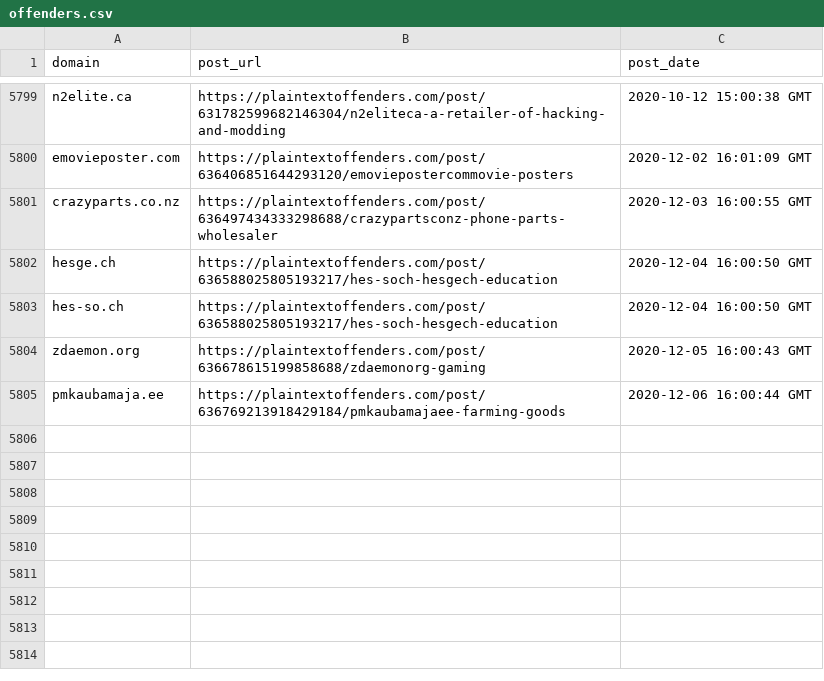
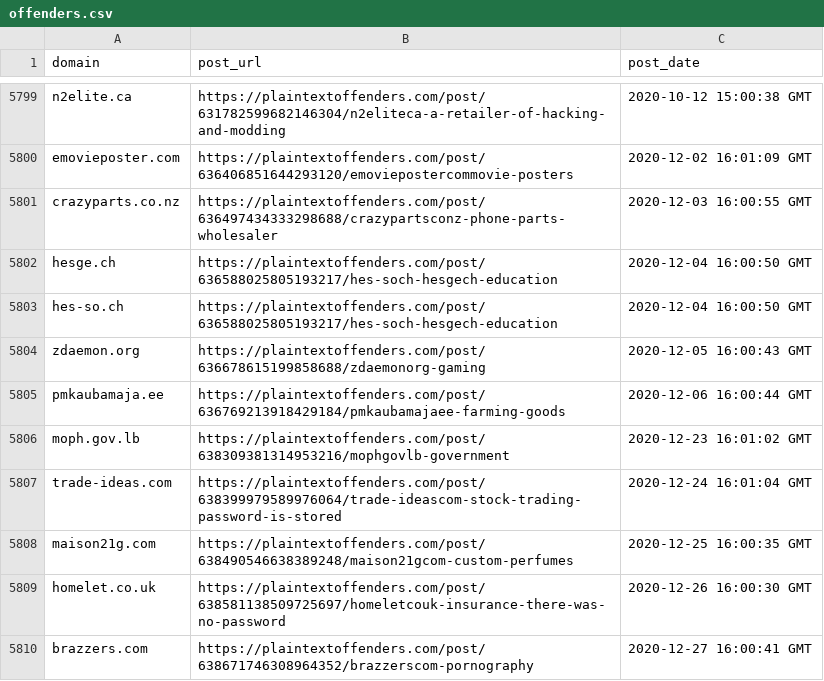
Before and after one commit to plaintextoffenders/plaintextoffenders, a CSV file: offenders.csv, drawn as a sheet; only a part is shown, gaps mark what is left out; the diff names each change by its address in the sheet, - before the commit and + after, or states it on an @@ line.

Commit message:
update reformed offenders

```diff
--- a/offenders.csv
+++ b/offenders.csv
+row 5806: moph.gov.lb | https://plaintextoffenders.com/post/638309381314953216/mophgovlb-government | 2020-12-23 16:01:02 GMT
+row 5807: trade-ideas.com | https://plaintextoffenders.com/post/638399979589976064/trade-ideascom-stock-trading-password-is-stored | 2020-12-24 16:01:04 GMT
+row 5808: maison21g.com | https://plaintextoffenders.com/post/638490546638389248/maison21gcom-custom-perfumes | 2020-12-25 16:00:35 GMT
+row 5809: homelet.co.uk | https://plaintextoffenders.com/post/638581138509725697/homeletcouk-insurance-there-was-no-password | 2020-12-26 16:00:30 GMT
+row 5810: brazzers.com | https://plaintextoffenders.com/post/638671746308964352/brazzerscom-pornography | 2020-12-27 16:00:41 GMT
```
